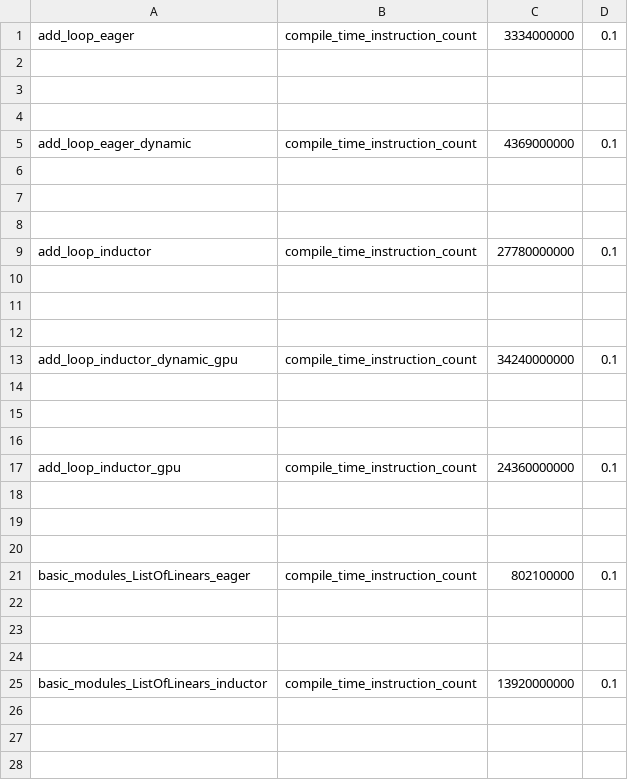
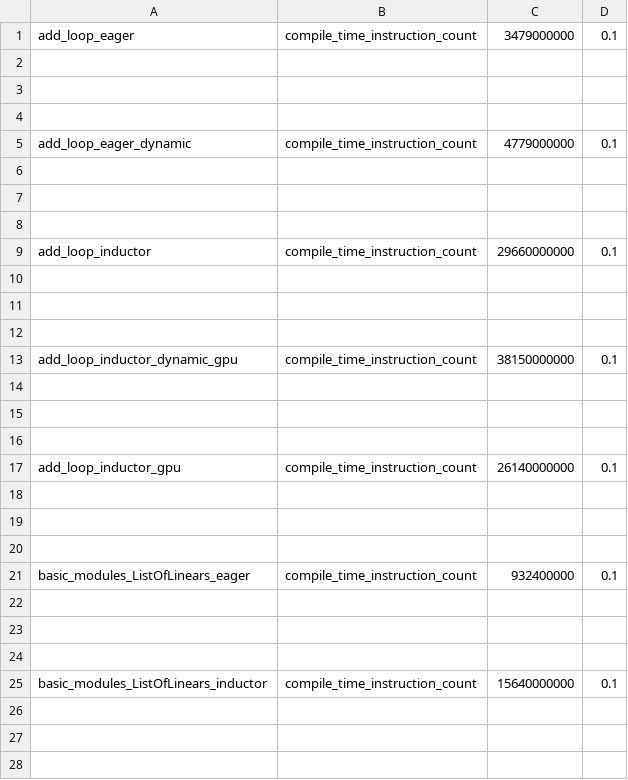
Before and after one commit to xuhancn/pytorch, a CSV file: benchmarks/dynamo/pr_time_benchmarks/expected_results.csv, drawn as a sheet; only a part is shown; the diff covers the shown part only.

```diff
--- a/benchmarks/dynamo/pr_time_benchmarks/expected_results.csv
+++ b/benchmarks/dynamo/pr_time_benchmarks/expected_results.csv
@@ -1,2 +1,2 @@
-add_loop_eager,compile_time_instruction_count,3334000000,0.1
+add_loop_eager,compile_time_instruction_count,3479000000,0.1
 
@@ -4,3 +4,3 @@ add_loop_eager,compile_time_instruction_count,3334000000,0.1
 
-add_loop_eager_dynamic,compile_time_instruction_count,4369000000,0.1
+add_loop_eager_dynamic,compile_time_instruction_count,4779000000,0.1
 
@@ -8,3 +8,3 @@ add_loop_eager_dynamic,compile_time_instruction_count,4369000000,0.1
 
-add_loop_inductor,compile_time_instruction_count,27780000000,0.1
+add_loop_inductor,compile_time_instruction_count,29660000000,0.1
 
@@ -12,3 +12,3 @@ add_loop_inductor,compile_time_instruction_count,27780000000,0.1
 
-add_loop_inductor_dynamic_gpu,compile_time_instruction_count,34240000000,0.1
+add_loop_inductor_dynamic_gpu,compile_time_instruction_count,38150000000,0.1
 
@@ -16,3 +16,3 @@ add_loop_inductor_dynamic_gpu,compile_time_instruction_count,34240000000,0.1
 
-add_loop_inductor_gpu,compile_time_instruction_count,24360000000,0.1
+add_loop_inductor_gpu,compile_time_instruction_count,26140000000,0.1
 
@@ -20,3 +20,3 @@ add_loop_inductor_gpu,compile_time_instruction_count,24360000000,0.1
 
-basic_modules_ListOfLinears_eager,compile_time_instruction_count,802100000,0.1
+basic_modules_ListOfLinears_eager,compile_time_instruction_count,932400000,0.1
 
@@ -24,3 +24,3 @@ basic_modules_ListOfLinears_eager,compile_time_instruction_count,802100000,0.1
 
-basic_modules_ListOfLinears_inductor,compile_time_instruction_count,13920000000,0.1
+basic_modules_ListOfLinears_inductor,compile_time_instruction_count,15640000000,0.1
 
```
Also changed, not shown: 23 edited cells elsewhere in this file, benchmarks/dynamo/ci_expected_accuracy/inductor_torchbench_inference.csv, benchmarks/dynamo/ci_expected_accuracy/inductor_torchbench_training.csv, 8 other files.
